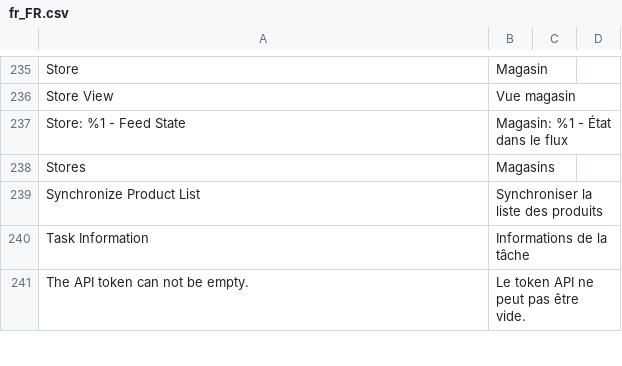
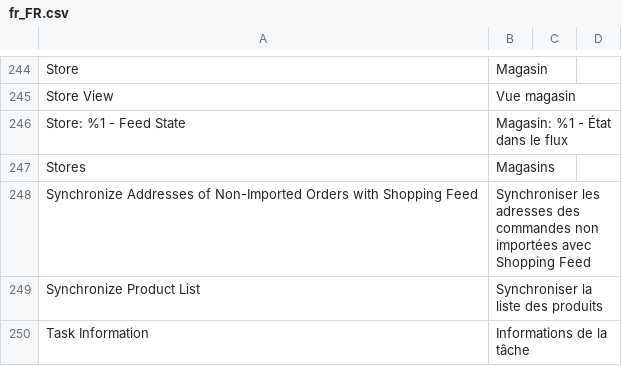
Before and after one commit to tvorexspecialist/m2sfifortax, a CSV file: i18n/fr_FR.csv, drawn as a sheet; only a part is shown, gaps mark what is left out; the shorter side is filled out with more unchanged rows; the diff covers the shown part only; the diff names each change by its address in the sheet, - before the commit and + after, or states it on an @@ line.

```diff
--- a/i18n/fr_FR.csv
+++ b/i18n/fr_FR.csv
+row 248: Synchronize Addresses of Non-Imported Orders with Shopping Feed | Synchroniser les adresses des commandes non importées avec Shopping Feed
```
Also changed, not shown: 9 added rows and 5 edited cells elsewhere in this file.
